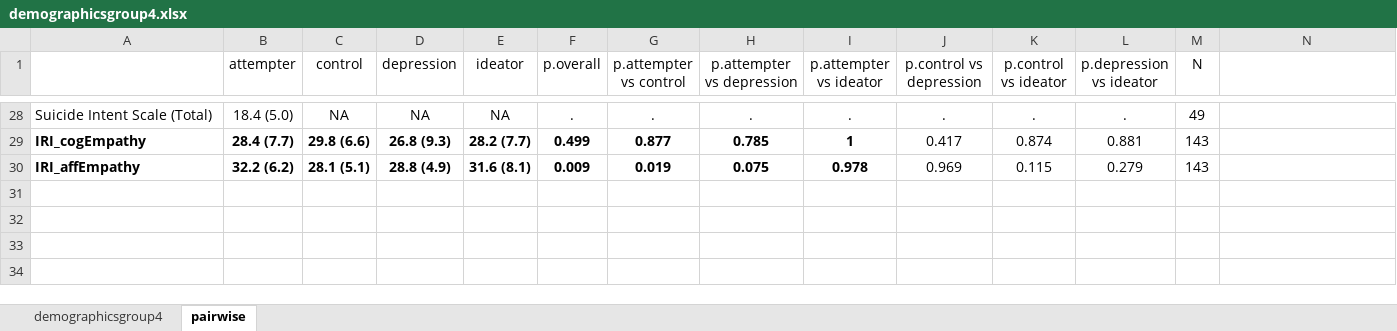
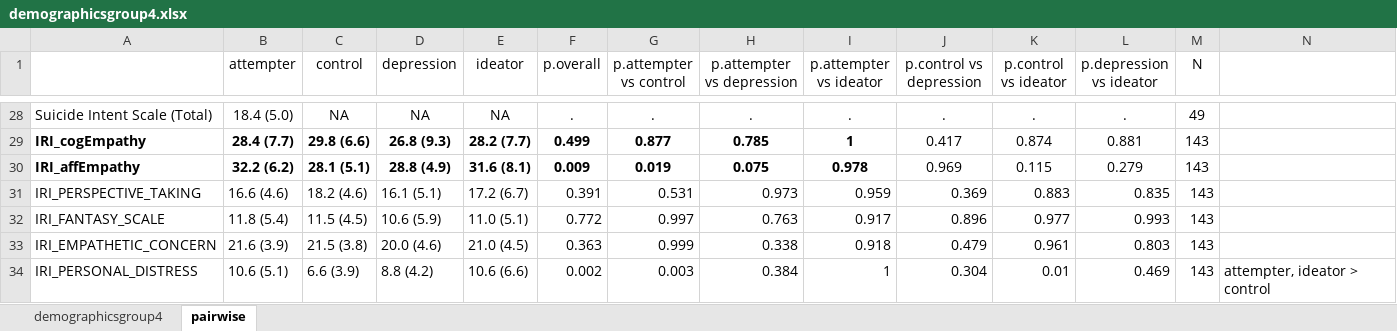
Before and after one commit to kezhangeco/Suicide_UG, an Excel workbook: UG_data_analysis/outputs/demographicsgroup4.xlsx, sheet pairwise, drawn as a sheet; only a part is shown, gaps mark what is left out; values as stored, in another font and other column widths than the file's, no borders; the diff names each change by its address in the sheet, - before the commit and + after, or states it on an @@ line.

```diff
--- a/UG_data_analysis/outputs/demographicsgroup4.xlsx (sheet pairwise)
+++ b/UG_data_analysis/outputs/demographicsgroup4.xlsx (sheet pairwise)
+row 31: IRI_PERSPECTIVE_TAKING | 16.6 (4.6) | 18.2 (4.6) | 16.1 (5.1) | 17.2 (6.7) | 0.391 | 0.531 | 0.973 | 0.959 | 0.369 | 0.883 | 0.835 | 143
+row 32: IRI_FANTASY_SCALE | 11.8 (5.4) | 11.5 (4.5) | 10.6 (5.9) | 11.0 (5.1) | 0.772 | 0.997 | 0.763 | 0.917 | 0.896 | 0.977 | 0.993 | 143
+row 33: IRI_EMPATHETIC_CONCERN | 21.6 (3.9) | 21.5 (3.8) | 20.0 (4.6) | 21.0 (4.5) | 0.363 | 0.999 | 0.338 | 0.918 | 0.479 | 0.961 | 0.803 | 143
+row 34: IRI_PERSONAL_DISTRESS | 10.6 (5.1) | 6.6 (3.9) | 8.8 (4.2) | 10.6 (6.6) | 0.002 | 0.003 | 0.384 | 1 | 0.304 | 0.01 | 0.469 | 143 | attempter, ideator > control
```
Also changed, not shown: sheet demographicsgroup4, 14 other files.
